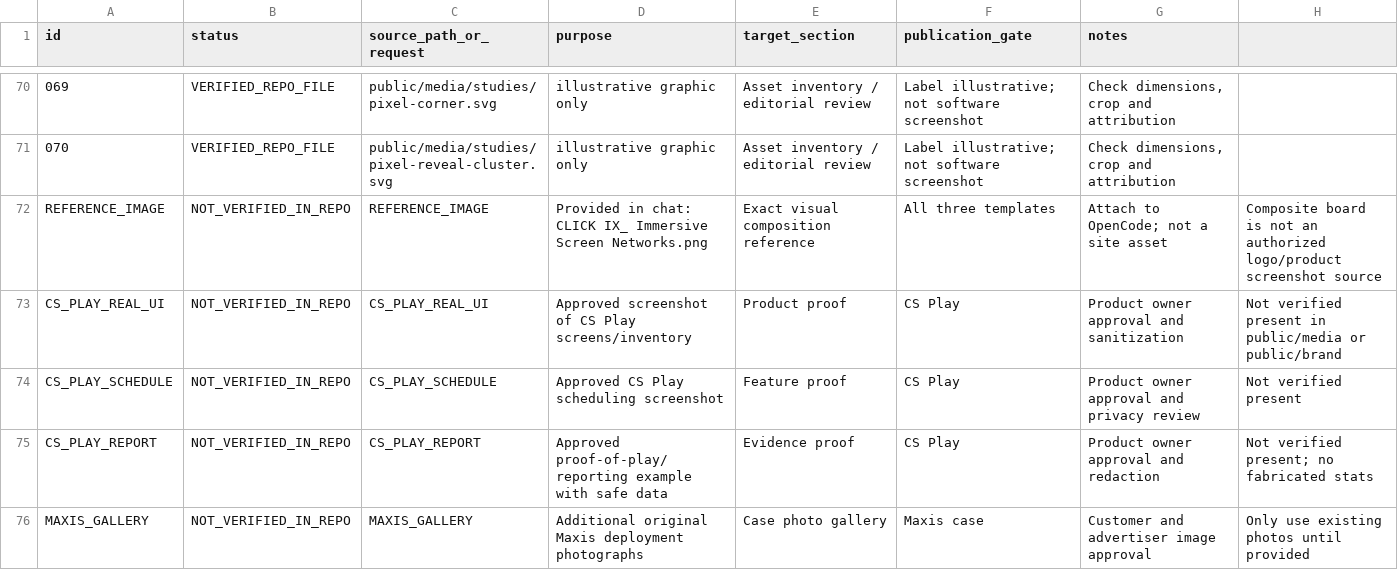
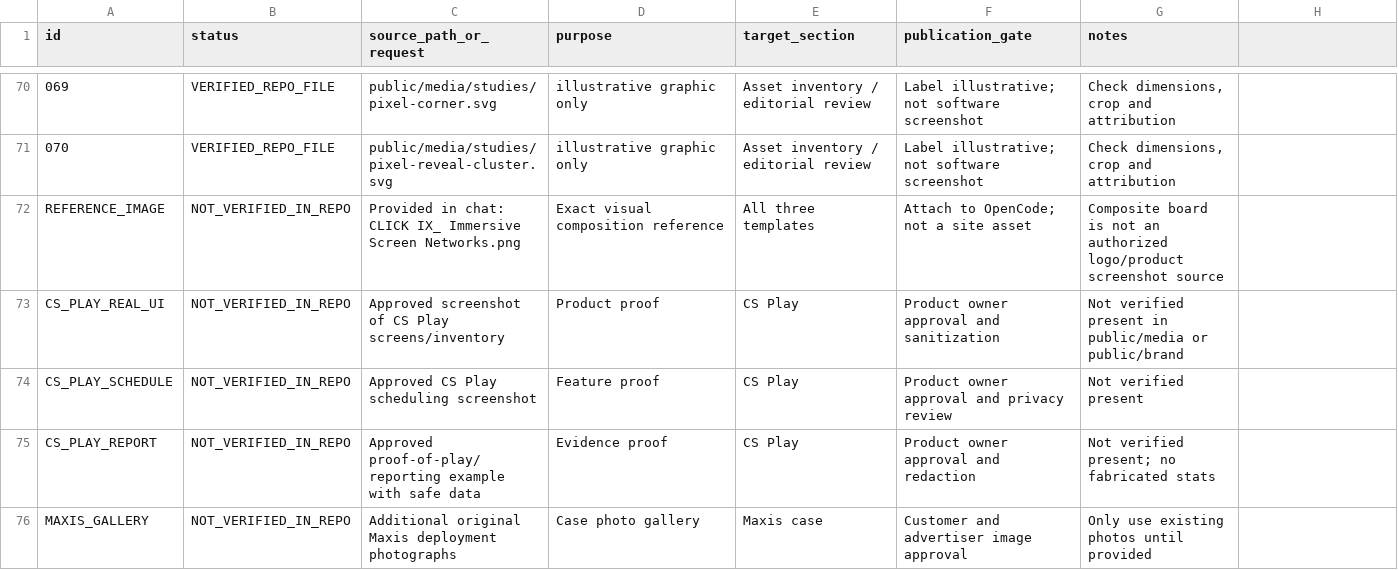
Before and after one commit to pakyad/click-ix-redesign, a CSV file: docs/one-shot-reference-board/02_ASSET_MANIFEST.csv, drawn as a sheet; only a part is shown, gaps mark what is left out; the diff covers the shown part only.

Commit message:
fix: normalize gap rows to seven-column asset manifest schema

```diff
--- a/docs/one-shot-reference-board/02_ASSET_MANIFEST.csv
+++ b/docs/one-shot-reference-board/02_ASSET_MANIFEST.csv
@@ -71,6 +71,6 @@
 "070","VERIFIED_REPO_FILE","public/media/studies/pixel-reveal-cluster.svg","illustrative graphic only","Asset inventory / editorial review","Label illustrative; not software screenshot","Check dimensions, crop and attribution"
-"REFERENCE_IMAGE","NOT_VERIFIED_IN_REPO","REFERENCE_IMAGE","Provided in chat: CLICK IX_ Immersive Screen Networks.png","Exact visual composition reference","All three templates","Attach to OpenCode; not a site asset","Composite board is not an authorized logo/product screenshot source"
-"CS_PLAY_REAL_UI","NOT_VERIFIED_IN_REPO","CS_PLAY_REAL_UI","Approved screenshot of CS Play screens/inventory","Product proof","CS Play","Product owner approval and sanitization","Not verified present in public/media or public/brand"
-"CS_PLAY_SCHEDULE","NOT_VERIFIED_IN_REPO","CS_PLAY_SCHEDULE","Approved CS Play scheduling screenshot","Feature proof","CS Play","Product owner approval and privacy review","Not verified present"
-"CS_PLAY_REPORT","NOT_VERIFIED_IN_REPO","CS_PLAY_REPORT","Approved proof-of-play/reporting example with safe data","Evidence proof","CS Play","Product owner approval and redaction","Not verified present; no fabricated stats"
-"MAXIS_GALLERY","NOT_VERIFIED_IN_REPO","MAXIS_GALLERY","Additional original Maxis deployment photographs","Case photo gallery","Maxis case","Customer and advertiser image approval","Only use existing photos until provided"
+"REFERENCE_IMAGE","NOT_VERIFIED_IN_REPO","Provided in chat: CLICK IX_ Immersive Screen Networks.png","Exact visual composition reference","All three templates","Attach to OpenCode; not a site asset","Composite board is not an authorized logo/product screenshot source"
+"CS_PLAY_REAL_UI","NOT_VERIFIED_IN_REPO","Approved screenshot of CS Play screens/inventory","Product proof","CS Play","Product owner approval and sanitization","Not verified present in public/media or public/brand"
+"CS_PLAY_SCHEDULE","NOT_VERIFIED_IN_REPO","Approved CS Play scheduling screenshot","Feature proof","CS Play","Product owner approval and privacy review","Not verified present"
+"CS_PLAY_REPORT","NOT_VERIFIED_IN_REPO","Approved proof-of-play/reporting example with safe data","Evidence proof","CS Play","Product owner approval and redaction","Not verified present; no fabricated stats"
+"MAXIS_GALLERY","NOT_VERIFIED_IN_REPO","Additional original Maxis deployment photographs","Case photo gallery","Maxis case","Customer and advertiser image approval","Only use existing photos until provided"
```
Also changed, not shown: 48 edited cells elsewhere in this file.
